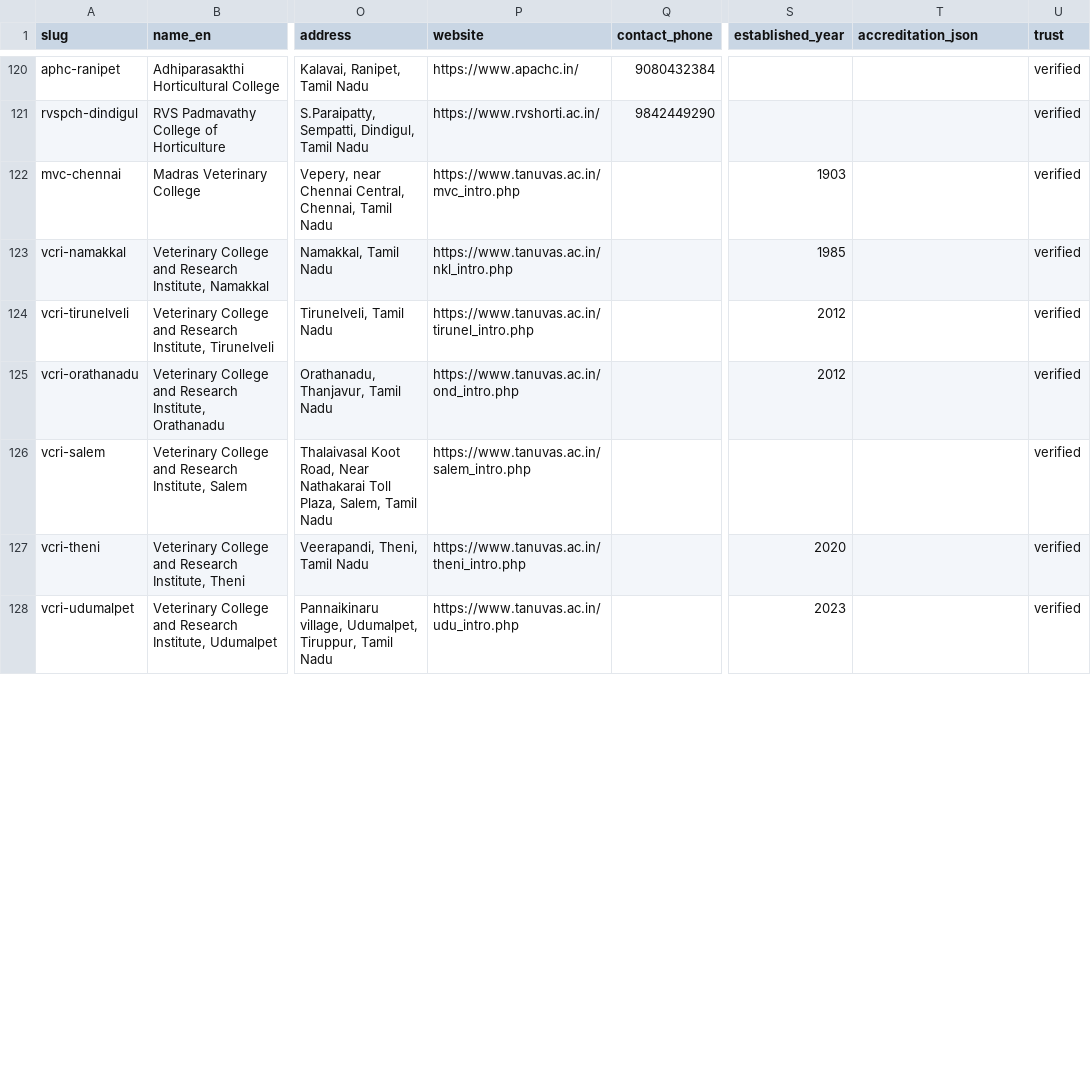
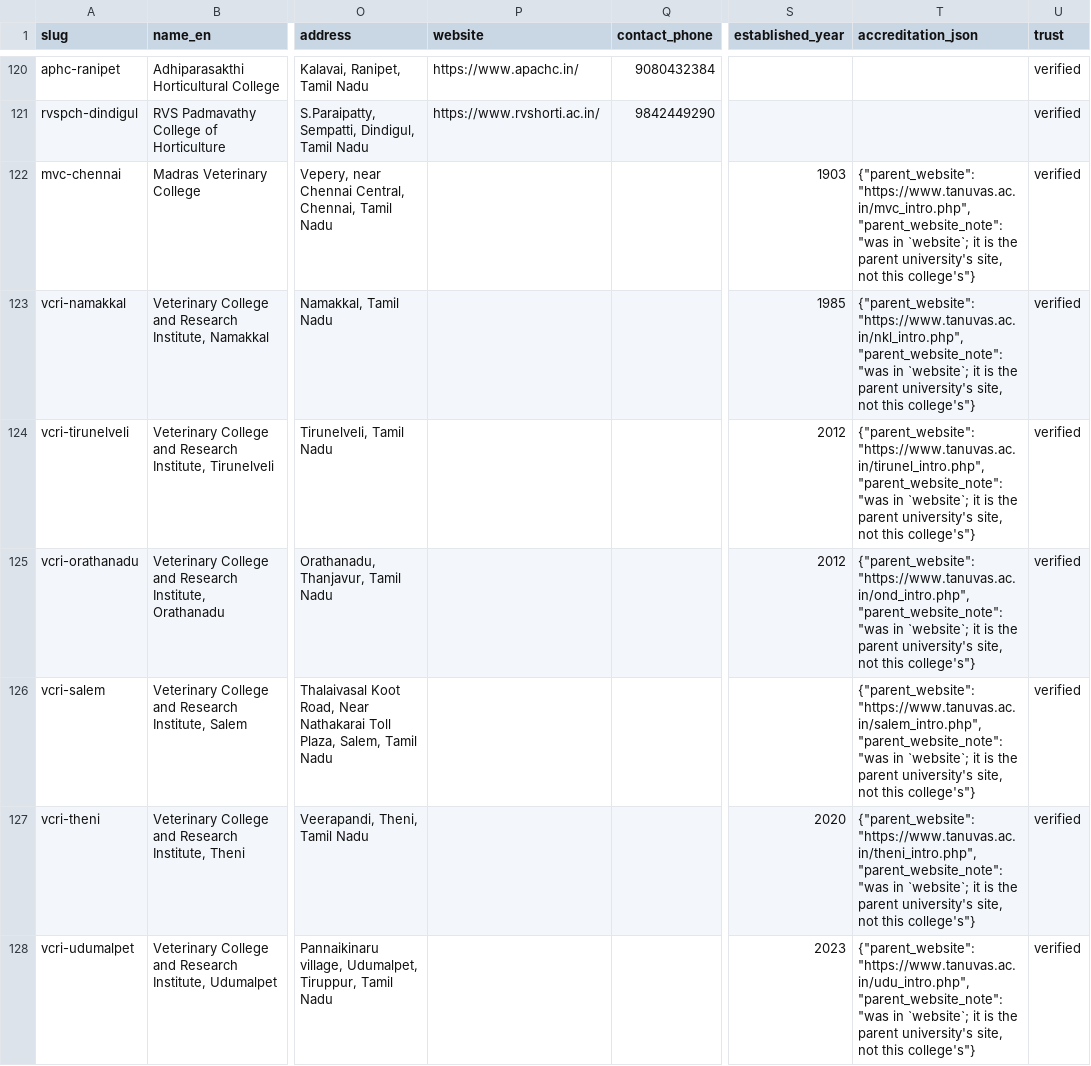
Before and after one commit to oneuni-in/agri-ecosystem, a CSV file: backend/core/data/seeds/education/institutions.csv, drawn as a sheet; only a part is shown, gaps mark what is left out; the diff covers the shown part only; the diff names each change by its address in the sheet, - before the commit and + after, or states it on an @@ line.

Commit message:
feat(education): contract guards against implausible institution values
Three times today data reached dev and had to be corrected afterwards, and each
time the gate passed cleanly: a PDF parser wrote a phone number into an
immutable slug, a name matcher attached seven colleges to the wrong university,
and 151 rows carried a website that was not the college's. Every one was caught
by looking at the data from a different angle for an unrelated reason.

The twelve spec rules cover sourcing and referential integrity. They have
nothing to say about whether a value is PLAUSIBLE. These three checks close
that gap, reported with the `structure ·` prefix like ragged-row errors,
because they are shape problems rather than violations of a numbered rule:

1. `website` that is an email address. "cdttpt.svvu@gmail.com" shipped in that
   column and nothing objected.

2. `website` whose host equals the row's own parent's. AISHE college records
   inherit the affiliating university's URL, so a polytechnic in Bargi linked
   to a university homepage in Bidar. Host comparison ignores scheme and a
   www. prefix, so tnau.ac.in and https://www.tnau.ac.in/ still match.

3. `slug` containing a run of 7+ digits. `d-y-patil-9421886474-yes-limited`
   put a telephone number inside a permanent URL segment.

All three are deterministic. No similarity score, no threshold, nothing to
tune -- which matters, because similarity scoring is what produced two of the
three failures being guarded against here.

THE RULE IMMEDIATELY EARNED ITS PLACE. Run against the bundle it found 14 rows
the manual sweep had missed, because that sweep was scoped to trust=listed and
these are verified: ten TANUVAS constituent colleges, two TNJFU ones, and the
SKN Jobner row promoted earlier today, which kept its AISHE-inherited URL
through the promotion. Those 14 are cleared in this commit, their values
demoted into accreditation_json rather than deleted.

mypy also caught a latent bug while this was written: the digit-run message
called .search() a second time without narrowing, which would have crashed on
a slug that matched. Fixed by holding the match.

Gate: bundle OK 767/46/272/22/13. 41 tests pass (35 contract + 6 geo).

```diff
--- a/backend/core/data/seeds/education/institutions.csv
+++ b/backend/core/data/seeds/education/institutions.csv
-P122 (website): https://www.tanuvas.ac.in/mvc_intro.php
+P122 (website): (empty)
-T122 (accreditation_json): (empty)
+T122 (accreditation_json): {"parent_website": "https://www.tanuvas.ac.in/mvc_intro.php", "parent_website_note": "was in `website`; it is the parent university's site, not this college's"}
-P123 (website): https://www.tanuvas.ac.in/nkl_intro.php
+P123 (website): (empty)
-T123 (accreditation_json): (empty)
+T123 (accreditation_json): {"parent_website": "https://www.tanuvas.ac.in/nkl_intro.php", "parent_website_note": "was in `website`; it is the parent university's site, not this college's"}
-P124 (website): https://www.tanuvas.ac.in/tirunel_intro.php
+P124 (website): (empty)
-T124 (accreditation_json): (empty)
+T124 (accreditation_json): {"parent_website": "https://www.tanuvas.ac.in/tirunel_intro.php", "parent_website_note": "was in `website`; it is the parent university's site, not this college's"}
-P125 (website): https://www.tanuvas.ac.in/ond_intro.php
+P125 (website): (empty)
-T125 (accreditation_json): (empty)
+T125 (accreditation_json): {"parent_website": "https://www.tanuvas.ac.in/ond_intro.php", "parent_website_note": "was in `website`; it is the parent university's site, not this college's"}
-P126 (website): https://www.tanuvas.ac.in/salem_intro.php
+P126 (website): (empty)
-T126 (accreditation_json): (empty)
+T126 (accreditation_json): {"parent_website": "https://www.tanuvas.ac.in/salem_intro.php", "parent_website_note": "was in `website`; it is the parent university's site, not this college's"}
-P127 (website): https://www.tanuvas.ac.in/theni_intro.php
+P127 (website): (empty)
-T127 (accreditation_json): (empty)
+T127 (accreditation_json): {"parent_website": "https://www.tanuvas.ac.in/theni_intro.php", "parent_website_note": "was in `website`; it is the parent university's site, not this college's"}
-P128 (website): https://www.tanuvas.ac.in/udu_intro.php
+P128 (website): (empty)
-T128 (accreditation_json): (empty)
+T128 (accreditation_json): {"parent_website": "https://www.tanuvas.ac.in/udu_intro.php", "parent_website_note": "was in `website`; it is the parent university's site, not this college's"}
```
Also changed, not shown: 14 edited cells elsewhere in this file, 2 other files.
